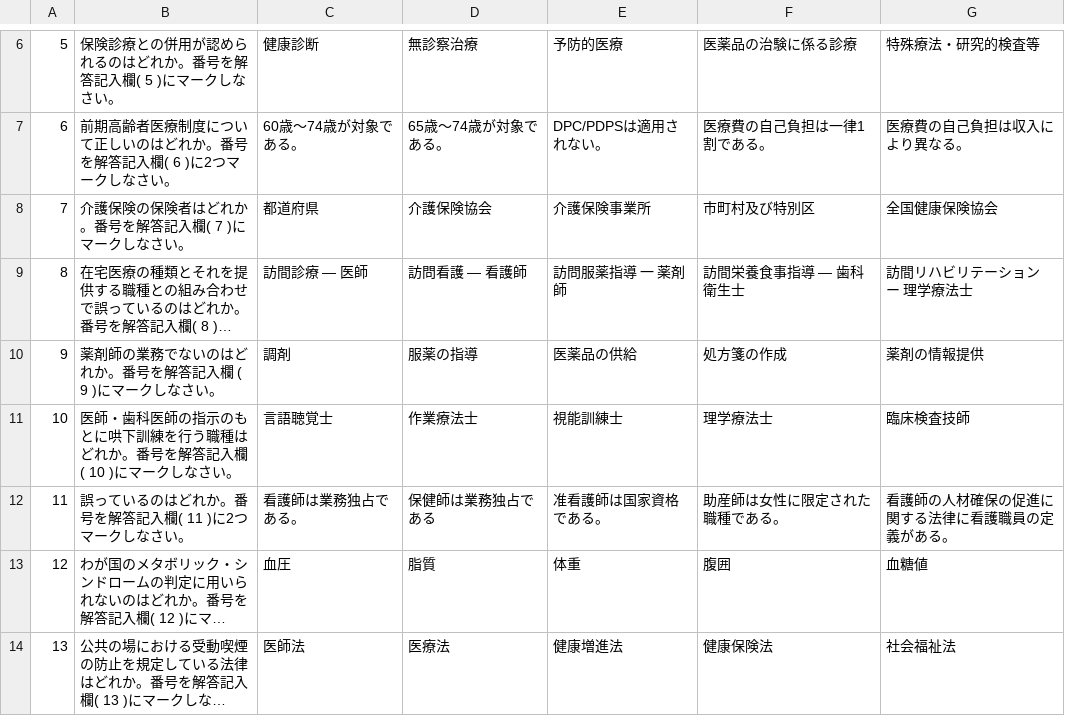
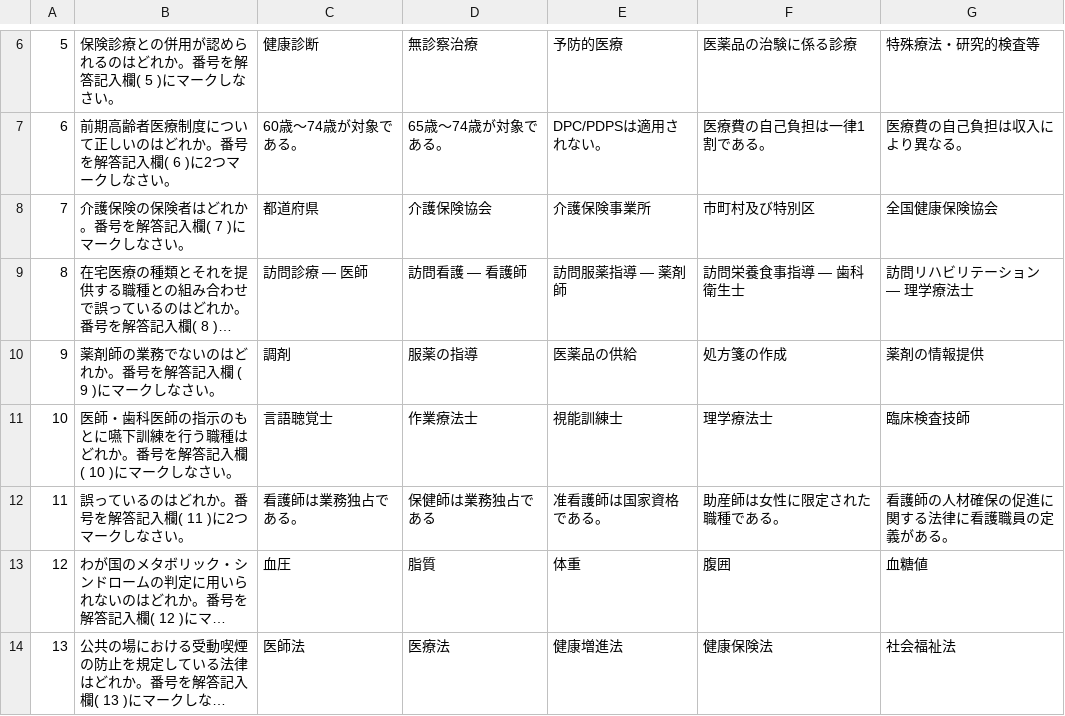
Before and after one commit to DogoShota/HitApp, a CSV file: csv/2017/2017II.csv, drawn as a sheet; only a part is shown, gaps mark what is left out; long unchanged cells end in …; the diff covers the shown part only; the diff names each change by its address in the sheet, - before the commit and + after, or states it on an @@ line.

```diff
--- a/csv/2017/2017II.csv
+++ b/csv/2017/2017II.csv
-C9: 訪間診療 ― 医師
+C9: 訪問診療 ― 医師
-E9: 訪問服薬指導 一 薬剤師
+E9: 訪問服薬指導 ― 薬剤師
-F9: 訪間栄養食事指導 ― 歯科衛生士
+F9: 訪問栄養食事指導 ― 歯科衛生士
-G9: 訪間リハビリテーション ー 理学療法士
+G9: 訪問リハビリテーション ― 理学療法士
-B11: …のもとに哄下訓練を…
+B11: …のもとに嚥下訓練を…
```
Also changed, not shown: 22 edited cells elsewhere in this file, csv/2017/2017II.解説.csv, csv/2017/2017IS.csv, 3 other files.
